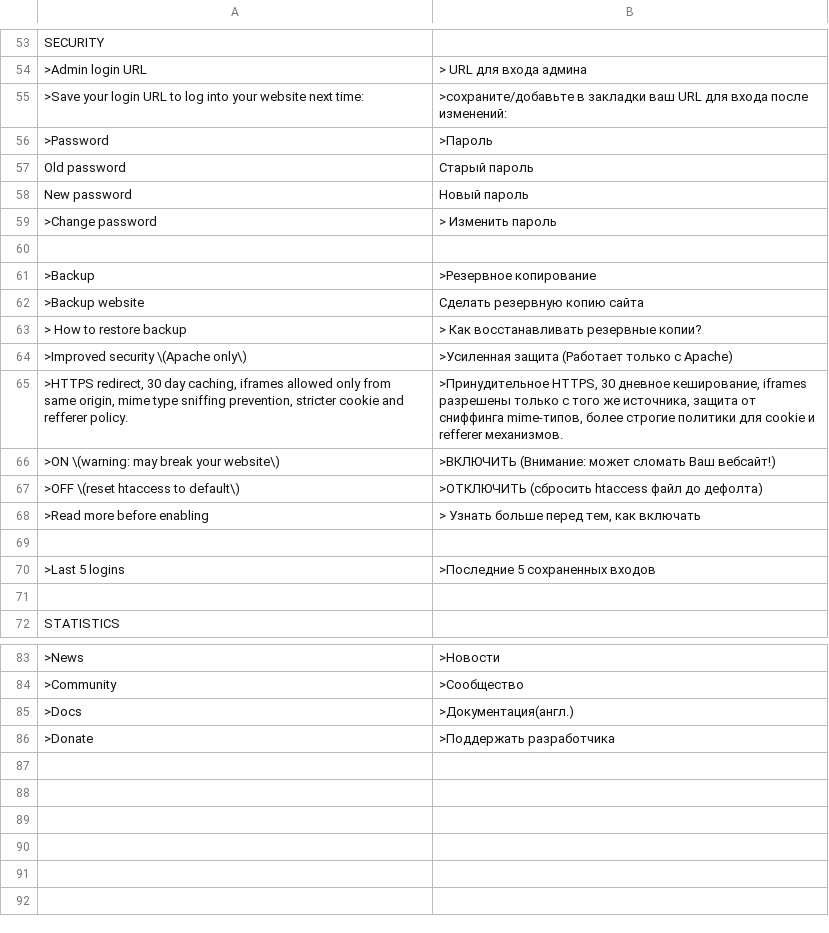
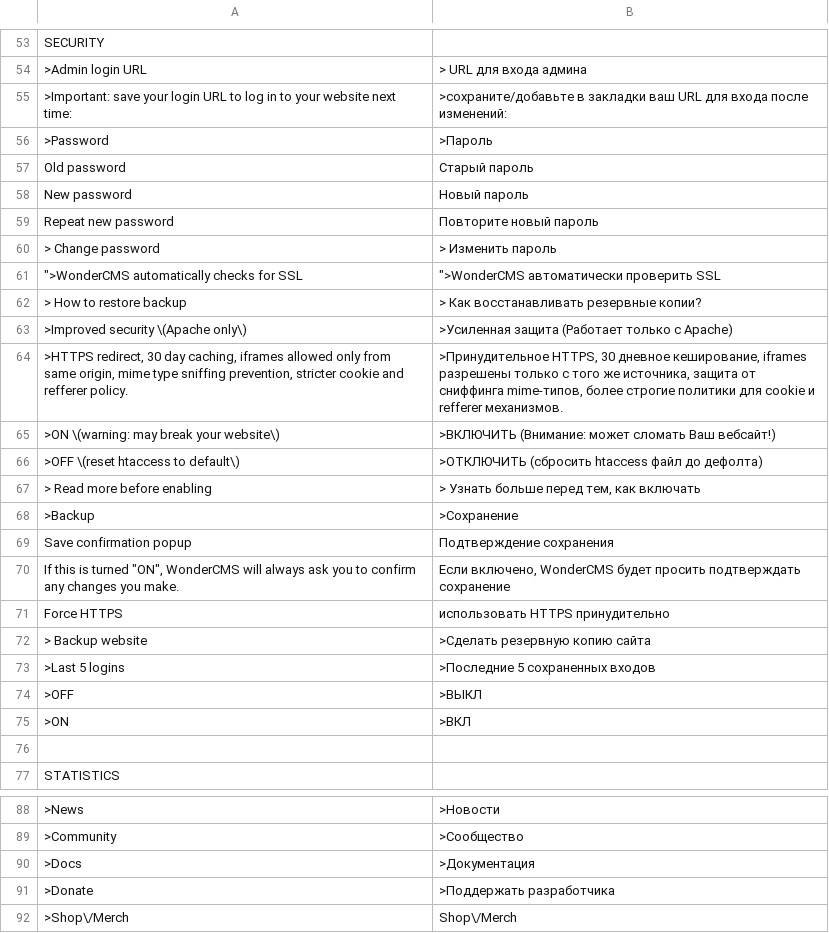
Before and after one commit to d2boy/zlanguage-ru_RU, a CSV file: ru_RU.csv, drawn as a sheet; only a part is shown, gaps mark what is left out; removed rows and columns are numbered as before the commit, all else as after; the diff covers the shown part only; the diff names each change by its address in the sheet, - before the commit and + after, or states it on an @@ line.

```diff
--- a/ru_RU.csv
+++ b/ru_RU.csv
-A55: >Save your login URL to log into your website…
+A55: >Important: save your login URL to log in to your website…
+row 59: Repeat new password | Повторите новый пароль
-A60: >Change password
+A60: > Change password
-row 61: (empty)
+row 61: ">WonderCMS automatically checks for SSL | ">WonderCMS автоматически проверить SSL
-row 61: >Backup | >Резервное копирование
-row 62: >Backup website | Сделать резервную копию сайта
-A67: >Read more before enabling
+A67: > Read more before enabling
-row 68: (empty)
+row 68: >Backup | >Сохранение
+row 69: Save confirmation popup | Подтверждение сохранения
+row 70: If this is turned "ON", WonderCMS will always ask you to confirm any changes you make. | Если включено, WonderCMS будет просить подтверждать сохранение
+row 71: Force HTTPS | использовать HTTPS принудительно
+row 72: > Backup website | >Сделать резервную копию сайта
+row 74: >OFF | >ВЫКЛ
+row 75: >ON | >ВКЛ
-B90: >Документация(англ.)
+B90: >Документация
+row 92: >Shop\/Merch | Shop\/Merch
```
Also changed, not shown: 14 added rows, 14 removed rows and 18 edited cells elsewhere in this file.
